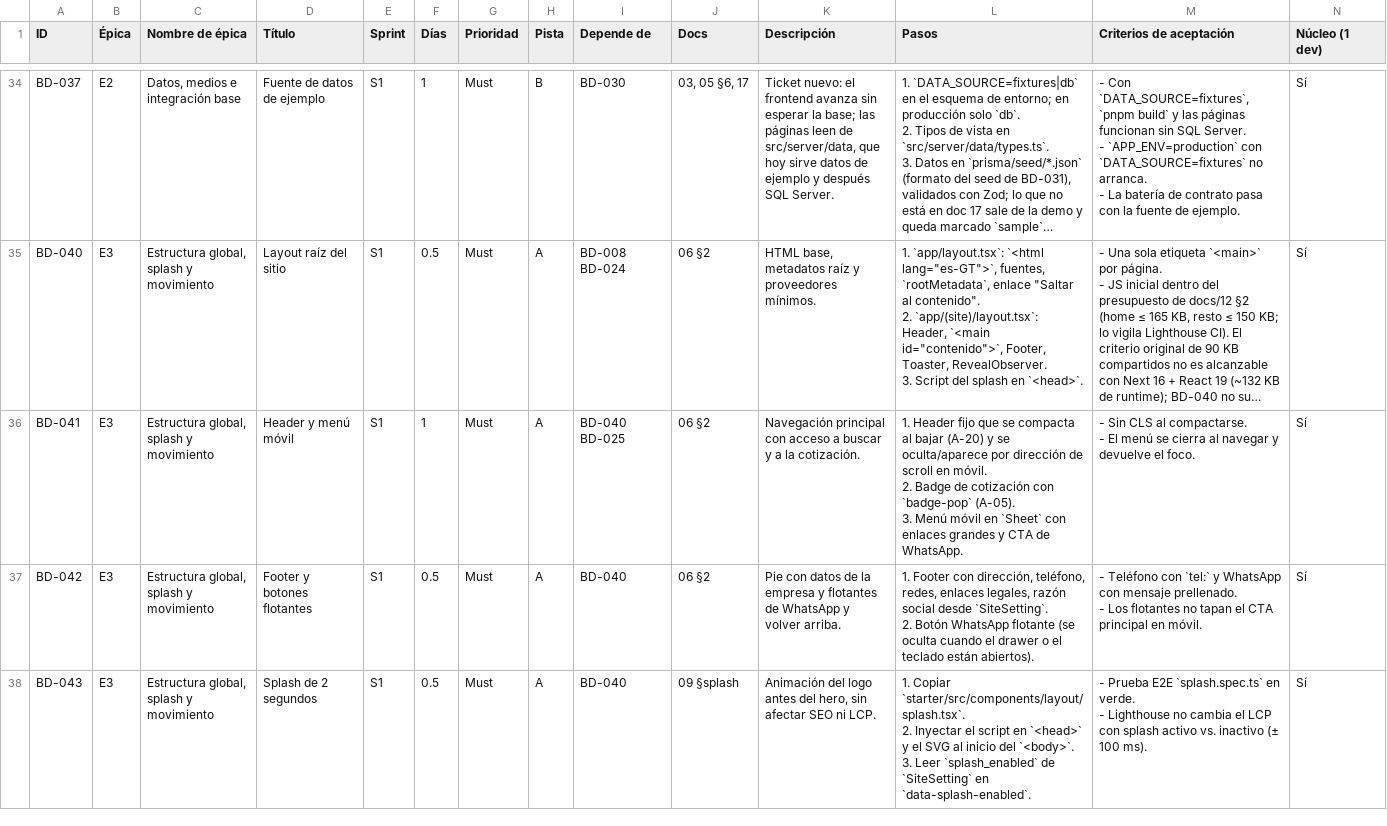
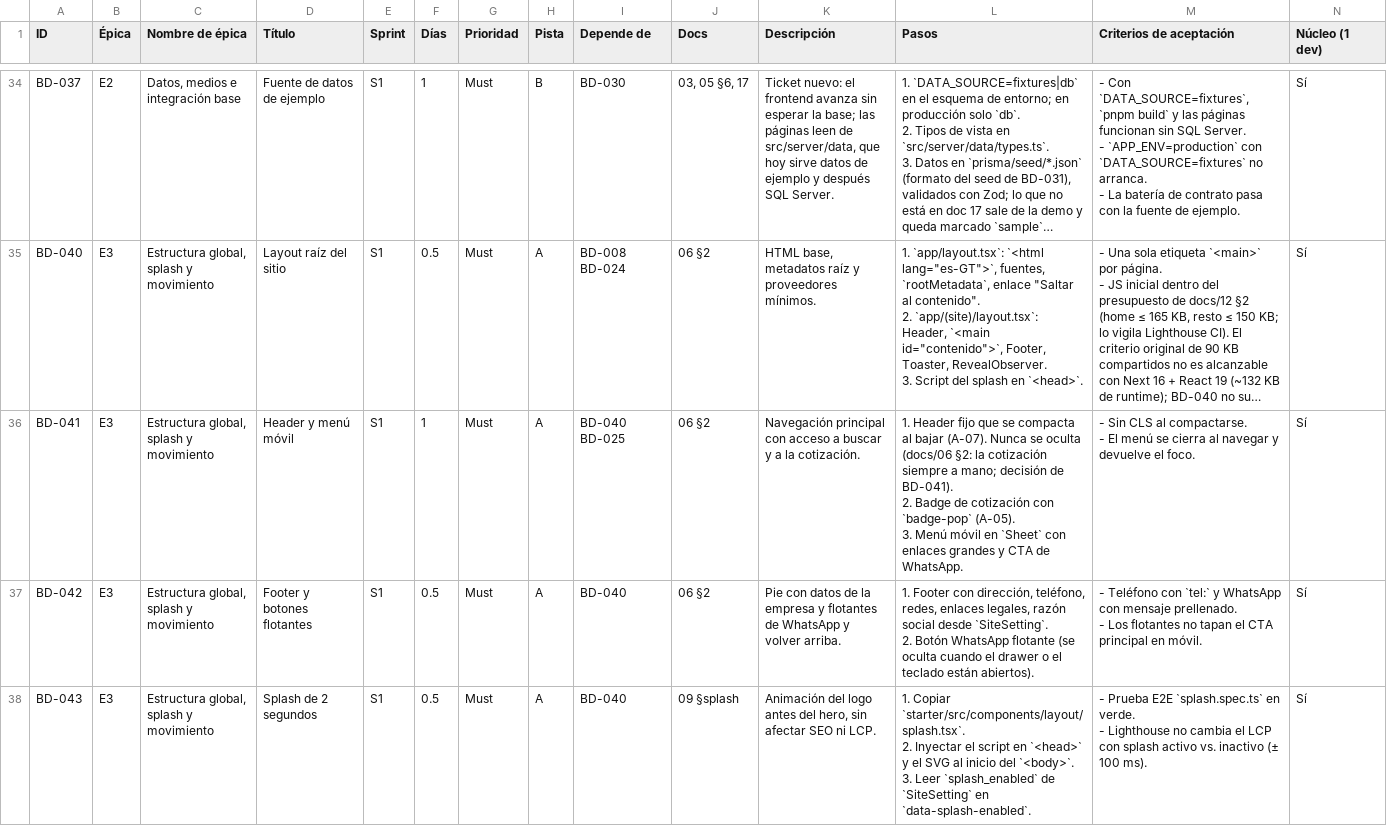
Before and after one commit to Alex-Gallardo/web-bolik-60, a CSV file: docs/tickets.csv, drawn as a sheet; only a part is shown, gaps mark what is left out; long unchanged cells end in …; ↵ is a line break in a cell; the diff covers the shown part only; the diff names each change by its address in the sheet, - before the commit and + after, or states it on an @@ line.

```diff
--- a/docs/tickets.csv
+++ b/docs/tickets.csv
-L36 (Pasos): …al bajar (A-20) y se oculta/aparece por dirección de scroll en móvil. ↵ 2. Badge…
+L36 (Pasos): …al bajar (A-07). Nunca se oculta (docs/06 §2: la cotización siempre a mano; decisión de BD-041). ↵ 2. Badge…
```
Also changed, not shown: 1 edited cell elsewhere in this file, 15 other files.
